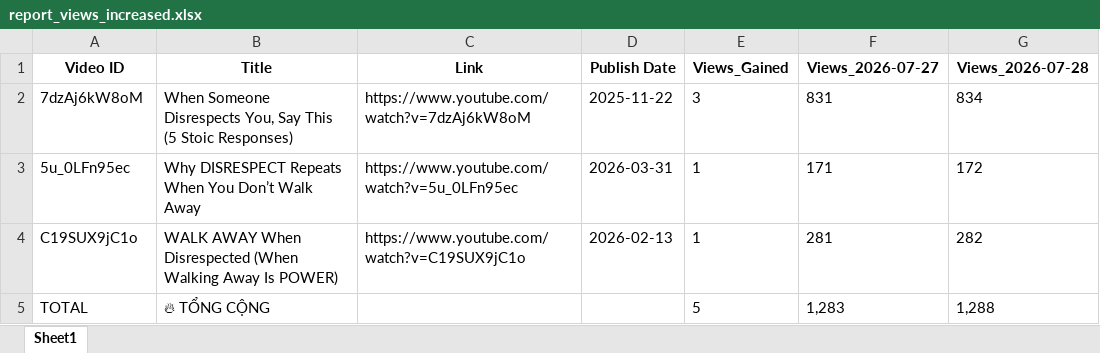
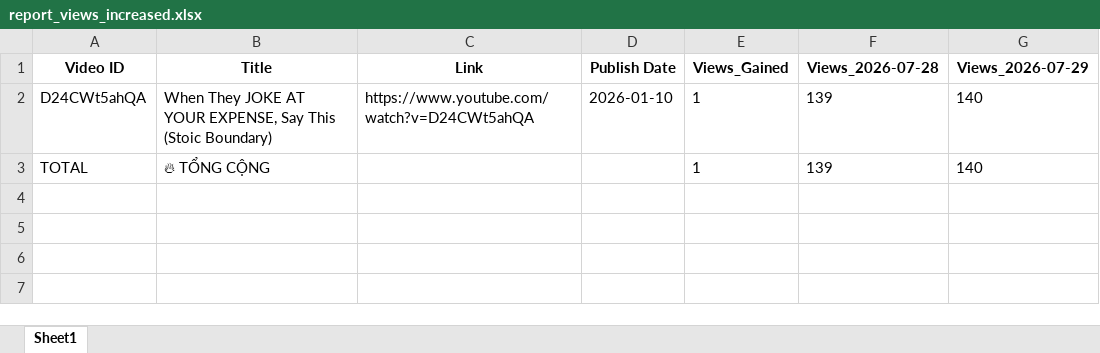
Before and after one commit to queen10022004-create/daily-views, an Excel workbook: report_views_increased.xlsx, sheet Sheet1, drawn as a sheet; values as stored, in another font and other column widths than the file's, no borders; removed rows and columns are numbered as before the commit, all else as after; the diff names each change by its address in the sheet, - before the commit and + after, or states it on an @@ line.

```diff
--- a/report_views_increased.xlsx (sheet Sheet1)
+++ b/report_views_increased.xlsx (sheet Sheet1)
-column F (Views_2026-07-27), row 5: 1,283
+column G (Views_2026-07-29), row 3: 140
-row 2: 7dzAj6kW8oM | When Someone Disrespects You, Say This (5 Stoic Responses) | https://www.youtube.com/watch?v=7dzAj6kW8oM | 2025-11-22 | 3 | 831 | 834
-row 3: 5u_0LFn95ec | Why DISRESPECT Repeats When You Don’t Walk Away | https://www.youtube.com/watch?v=5u_0LFn95ec | 2026-03-31 | 1 | 171 | 172
-row 4: C19SUX9jC1o | WALK AWAY When Disrespected (When Walking Away Is POWER) | https://www.youtube.com/watch?v=C19SUX9jC1o | 2026-02-13 | 1 | 281 | 282
+row 2: D24CWt5ahQA | When They JOKE AT YOUR EXPENSE, Say This (Stoic Boundary) | https://www.youtube.com/watch?v=D24CWt5ahQA | 2026-01-10 | 1 | 139 | 140
-E3 (Views_Gained): 5
+E3 (Views_Gained): 1
-F3 (Views_2026-07-28): 1,288
+F3 (Views_2026-07-28): 139
```
Also changed, not shown: history_stoicether.xlsx.
